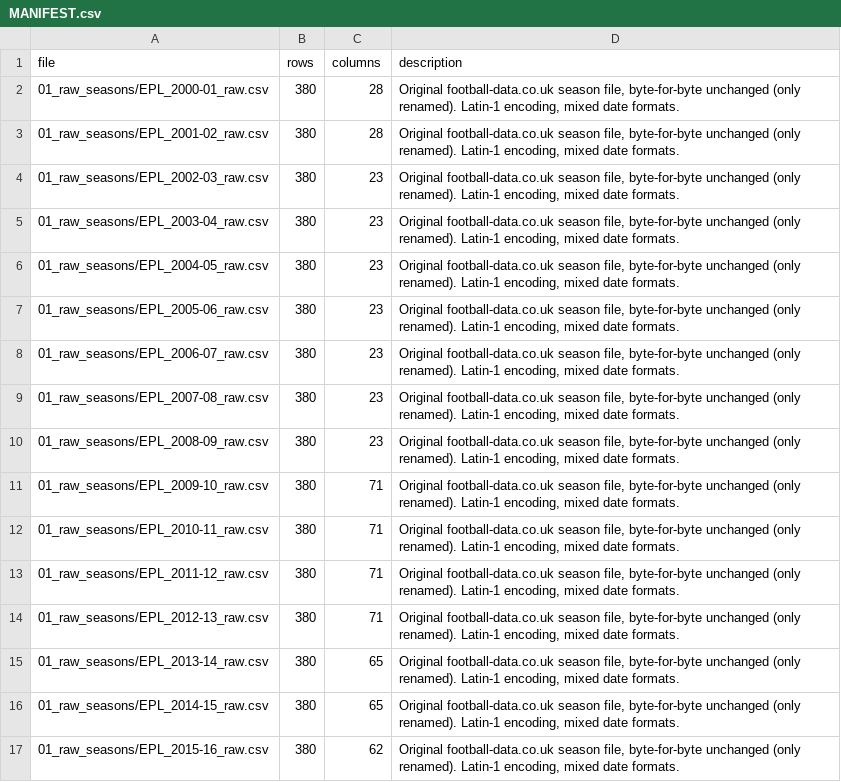
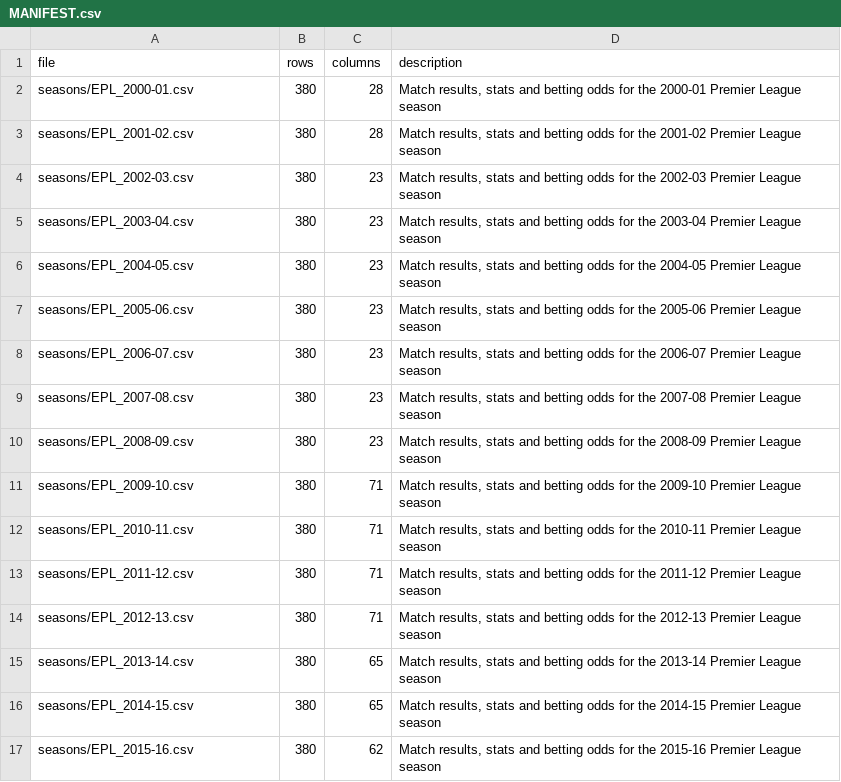
Before and after one commit to Kumar-Snehal/ML-Project-IITBBS-2026, a CSV file: dataset/MANIFEST.csv, drawn as a sheet; only a part is shown; the diff covers the shown part only.

```diff
--- a/dataset/MANIFEST.csv
+++ b/dataset/MANIFEST.csv
@@ -1,17 +1,17 @@
 file,rows,columns,description
-01_raw_seasons/EPL_2000-01_raw.csv,380,28,"Original football-data.co.uk season file, byte-for-byte unchanged (only renamed). Latin-1 encoding, mixed date formats."
-01_raw_seasons/EPL_2001-02_raw.csv,380,28,"Original football-data.co.uk season file, byte-for-byte unchanged (only renamed). Latin-1 encoding, mixed date formats."
-01_raw_seasons/EPL_2002-03_raw.csv,380,23,"Original football-data.co.uk season file, byte-for-byte unchanged (only renamed). Latin-1 encoding, mixed date formats."
-01_raw_seasons/EPL_2003-04_raw.csv,380,23,"Original football-data.co.uk season file, byte-for-byte unchanged (only renamed). Latin-1 encoding, mixed date formats."
-01_raw_seasons/EPL_2004-05_raw.csv,380,23,"Original football-data.co.uk season file, byte-for-byte unchanged (only renamed). Latin-1 encoding, mixed date formats."
-01_raw_seasons/EPL_2005-06_raw.csv,380,23,"Original football-data.co.uk season file, byte-for-byte unchanged (only renamed). Latin-1 encoding, mixed date formats."
-01_raw_seasons/EPL_2006-07_raw.csv,380,23,"Original football-data.co.uk season file, byte-for-byte unchanged (only renamed). Latin-1 encoding, mixed date formats."
-01_raw_seasons/EPL_2007-08_raw.csv,380,23,"Original football-data.co.uk season file, byte-for-byte unchanged (only renamed). Latin-1 encoding, mixed date formats."
-01_raw_seasons/EPL_2008-09_raw.csv,380,23,"Original football-data.co.uk season file, byte-for-byte unchanged (only renamed). Latin-1 encoding, mixed date formats."
-01_raw_seasons/EPL_2009-10_raw.csv,380,71,"Original football-data.co.uk season file, byte-for-byte unchanged (only renamed). Latin-1 encoding, mixed date formats."
-01_raw_seasons/EPL_2010-11_raw.csv,380,71,"Original football-data.co.uk season file, byte-for-byte unchanged (only renamed). Latin-1 encoding, mixed date formats."
-01_raw_seasons/EPL_2011-12_raw.csv,380,71,"Original football-data.co.uk season file, byte-for-byte unchanged (only renamed). Latin-1 encoding, mixed date formats."
-01_raw_seasons/EPL_2012-13_raw.csv,380,71,"Original football-data.co.uk season file, byte-for-byte unchanged (only renamed). Latin-1 encoding, mixed date formats."
-01_raw_seasons/EPL_2013-14_raw.csv,380,65,"Original football-data.co.uk season file, byte-for-byte unchanged (only renamed). Latin-1 encoding, mixed date formats."
-01_raw_seasons/EPL_2014-15_raw.csv,380,65,"Original football-data.co.uk season file, byte-for-byte unchanged (only renamed). Latin-1 encoding, mixed date formats."
-01_raw_seasons/EPL_2015-16_raw.csv,380,62,"Original football-data.co.uk season file, byte-for-byte unchanged (only renamed). Latin-1 encoding, mixed date formats."
+seasons/EPL_2000-01.csv,380,28,"Match results, stats and betting odds for the 2000-01 Premier League season"
+seasons/EPL_2001-02.csv,380,28,"Match results, stats and betting odds for the 2001-02 Premier League season"
+seasons/EPL_2002-03.csv,380,23,"Match results, stats and betting odds for the 2002-03 Premier League season"
+seasons/EPL_2003-04.csv,380,23,"Match results, stats and betting odds for the 2003-04 Premier League season"
+seasons/EPL_2004-05.csv,380,23,"Match results, stats and betting odds for the 2004-05 Premier League season"
+seasons/EPL_2005-06.csv,380,23,"Match results, stats and betting odds for the 2005-06 Premier League season"
+seasons/EPL_2006-07.csv,380,23,"Match results, stats and betting odds for the 2006-07 Premier League season"
+seasons/EPL_2007-08.csv,380,23,"Match results, stats and betting odds for the 2007-08 Premier League season"
+seasons/EPL_2008-09.csv,380,23,"Match results, stats and betting odds for the 2008-09 Premier League season"
+seasons/EPL_2009-10.csv,380,71,"Match results, stats and betting odds for the 2009-10 Premier League season"
+seasons/EPL_2010-11.csv,380,71,"Match results, stats and betting odds for the 2010-11 Premier League season"
+seasons/EPL_2011-12.csv,380,71,"Match results, stats and betting odds for the 2011-12 Premier League season"
+seasons/EPL_2012-13.csv,380,71,"Match results, stats and betting odds for the 2012-13 Premier League season"
+seasons/EPL_2013-14.csv,380,65,"Match results, stats and betting odds for the 2013-14 Premier League season"
+seasons/EPL_2014-15.csv,380,65,"Match results, stats and betting odds for the 2014-15 Premier League season"
+seasons/EPL_2015-16.csv,380,62,"Match results, stats and betting odds for the 2015-16 Premier League season"
```
Also changed, not shown: 1 added row, 7 removed rows and 16 edited cells elsewhere in this file, 55 other files.
